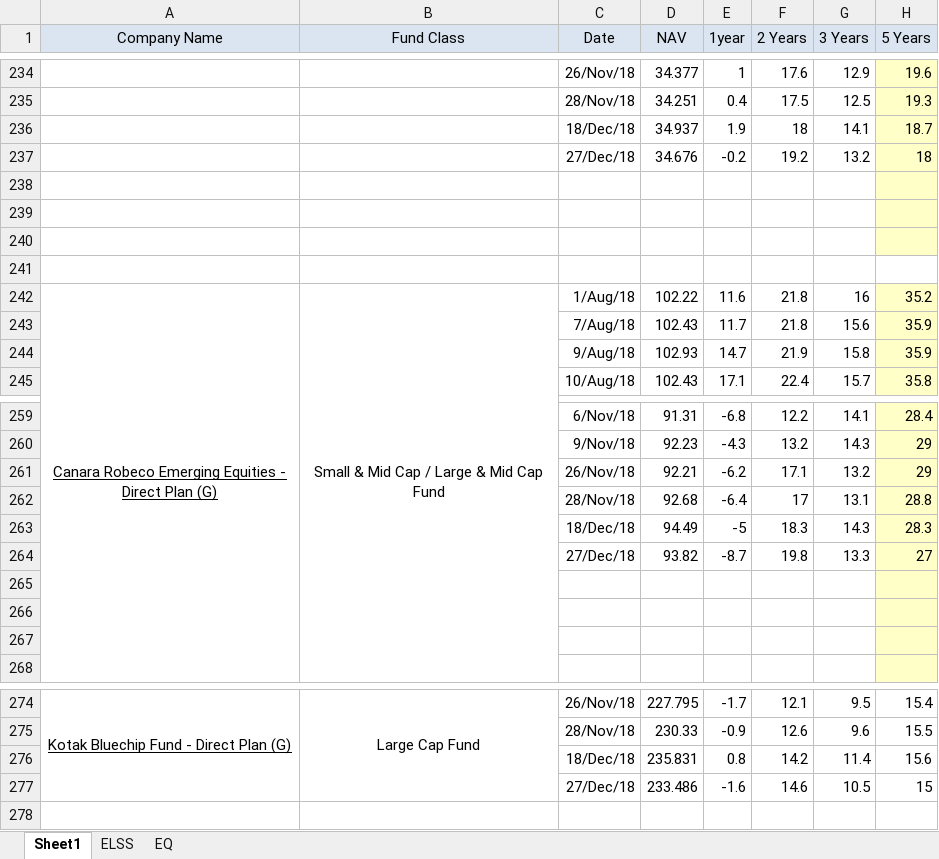
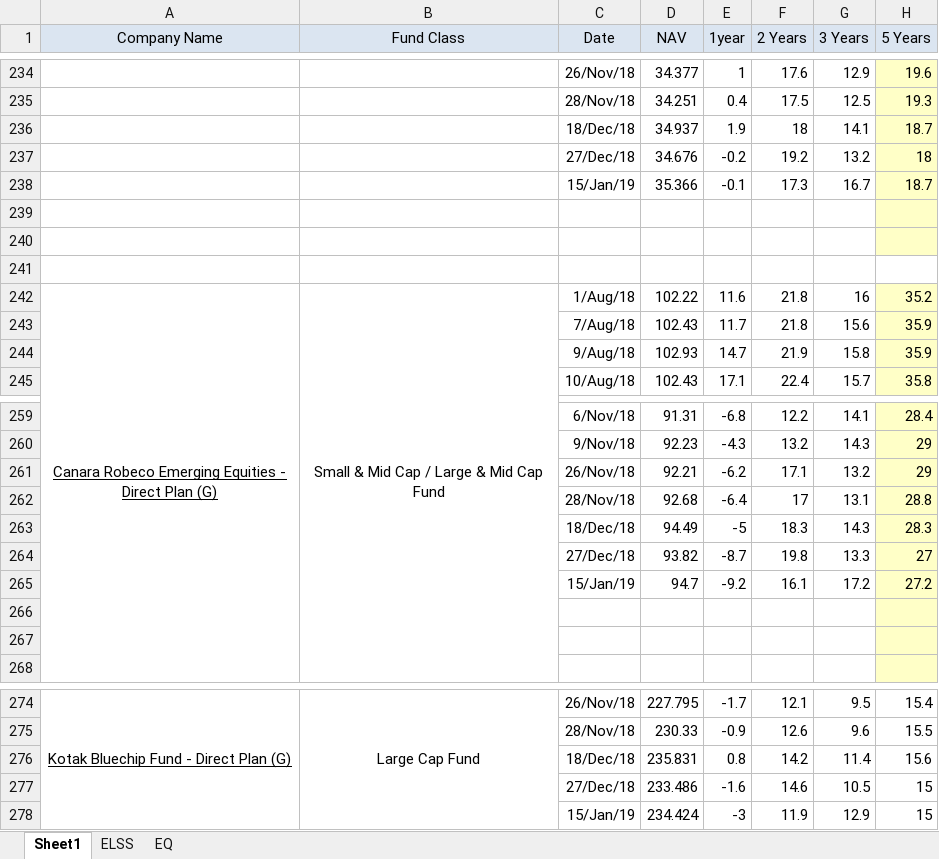
Before and after one commit to DesignerJoydip/html-resources, an Excel workbook: MF-Tracker-online.xlsx, sheet Sheet1, drawn as a sheet; only a part is shown, gaps mark what is left out; values as stored, in another font and other column widths than the file's, no borders; the diff covers the shown part only; the diff names each change by its address in the sheet, - before the commit and + after, or states it on an @@ line.

```diff
--- a/MF-Tracker-online.xlsx (sheet Sheet1)
+++ b/MF-Tracker-online.xlsx (sheet Sheet1)
-row 238: (empty)
+row 238:  |  | 15/Jan/19 | 35.366 | -0.1 | 17.3 | 16.7 | 18.7
-row 265: (empty)
+row 265:  |  | 15/Jan/19 | 94.7 | -9.2 | 16.1 | 17.2 | 27.2
+row 278:  |  | 15/Jan/19 | 234.424 | -3 | 11.9 | 12.9 | 15
```
Also changed, not shown: 30 edited cells elsewhere in this sheet, 3 other files.
